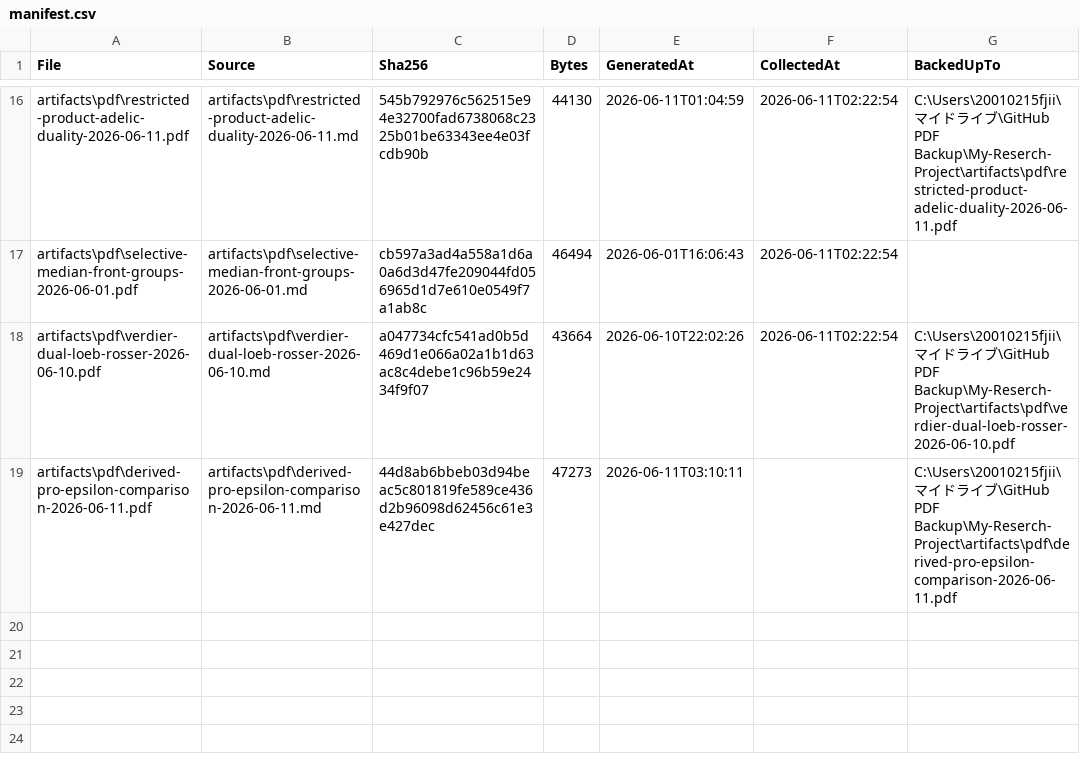
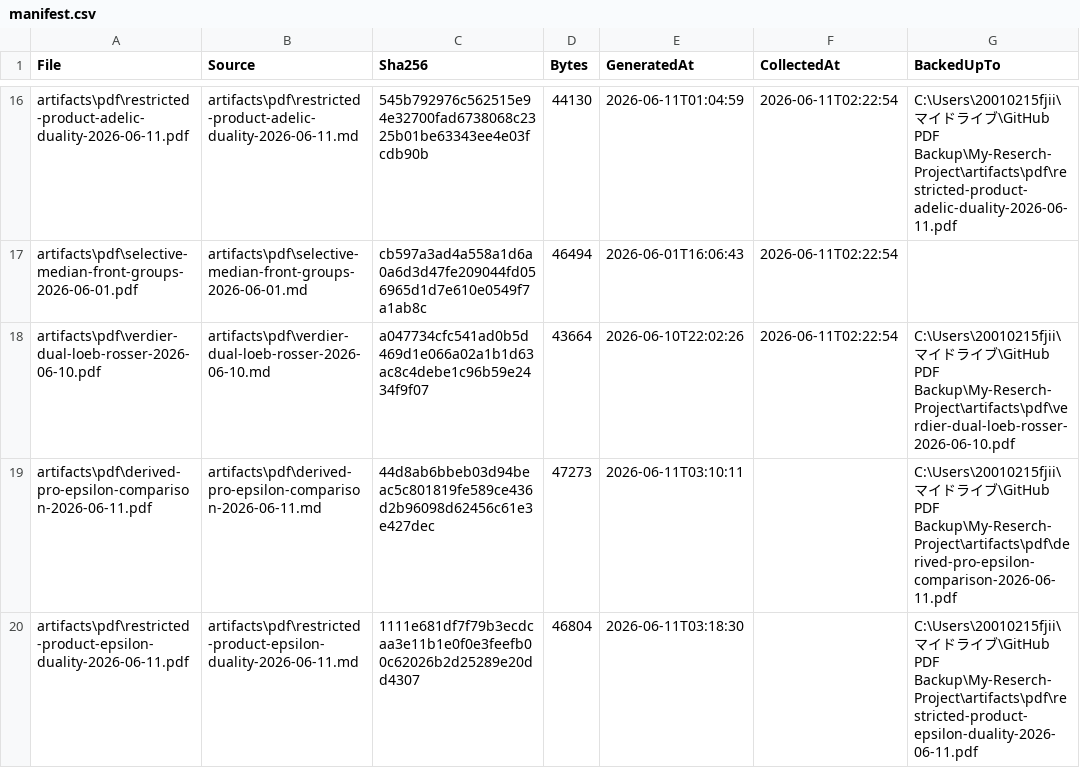
Before and after one commit to jikokennobun/My-Reserch-Project, a CSV file: artifacts/pdf/manifest.csv, drawn as a sheet; only a part is shown, gaps mark what is left out; the diff names each change by its address in the sheet, - before the commit and + after, or states it on an @@ line.

Commit message:
Formulate restricted-product epsilon duality

```diff
--- a/artifacts/pdf/manifest.csv
+++ b/artifacts/pdf/manifest.csv
+row 20: artifacts\pdf\restricted-product-epsilon-duality-2026-06-11.pdf | artifacts\pdf\restricted-product-epsilon-duality-2026-06-11.md | 1111e681df7f79b3ecdcaa3e11b1e0f0e3feefb00c62026b2d25289e20dd4307 | 46804 | 2026-06-11T03:18:30 |  | C:\Users\20010215fjii\マイドライブ\GitHub PDF Backup\My-Reserch-Project\artifacts\pdf\restricted-product-epsilon-duality-2026-06-11.pdf
```
Also changed, not shown: 11 other files.
